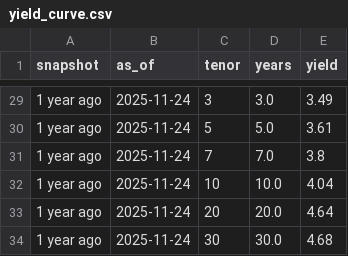
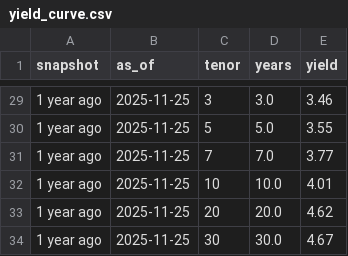
Before and after one commit to martinogie/macro-markets-dashboard, a CSV file: data/yield_curve.csv, drawn as a sheet; only a part is shown, gaps mark what is left out; the diff covers the shown part only; the diff names each change by its address in the sheet, - before the commit and + after, or states it on an @@ line.

```diff
--- a/data/yield_curve.csv
+++ b/data/yield_curve.csv
-B29:B34 (as_of): 2025-11-24
+B29:B34 (as_of): 2025-11-25
-E29 (yield): 3.49
+E29 (yield): 3.46
-E30 (yield): 3.61
+E30 (yield): 3.55
-E31 (yield): 3.8
+E31 (yield): 3.77
-E32 (yield): 4.04
+E32 (yield): 4.01
-E33 (yield): 4.64
+E33 (yield): 4.62
-E34 (yield): 4.68
+E34 (yield): 4.67
```
Also changed, not shown: 51 edited cells elsewhere in this file, data/kpis.csv, 2 other files.
